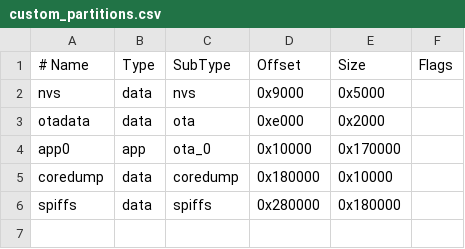
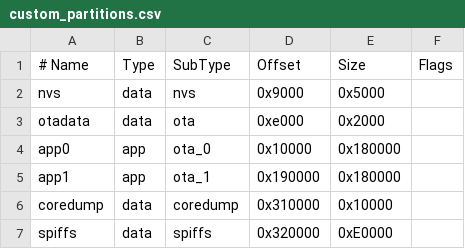
Before and after one commit to Nxe5/Modular_Macropad_Firmware, a CSV file: custom_partitions.csv, drawn as a sheet.

```diff
--- a/custom_partitions.csv
+++ b/custom_partitions.csv
@@ -3,4 +3,5 @@ nvs,       data,   nvs,        0x9000,     0x5000,
 otadata,   data,   ota,        0xe000,     0x2000,
-app0,      app,    ota_0,      0x10000,    0x170000,
-coredump,  data,   coredump,   0x180000,   0x10000,
-spiffs,    data,   spiffs,     0x280000,   0x180000,
+app0,      app,    ota_0,      0x10000,    0x180000,
+app1,      app,    ota_1,      0x190000,   0x180000,
+coredump,  data,   coredump,   0x310000,   0x10000,
+spiffs,    data,   spiffs,     0x320000,   0xE0000,
```
Also changed, not shown: 34 other files.
